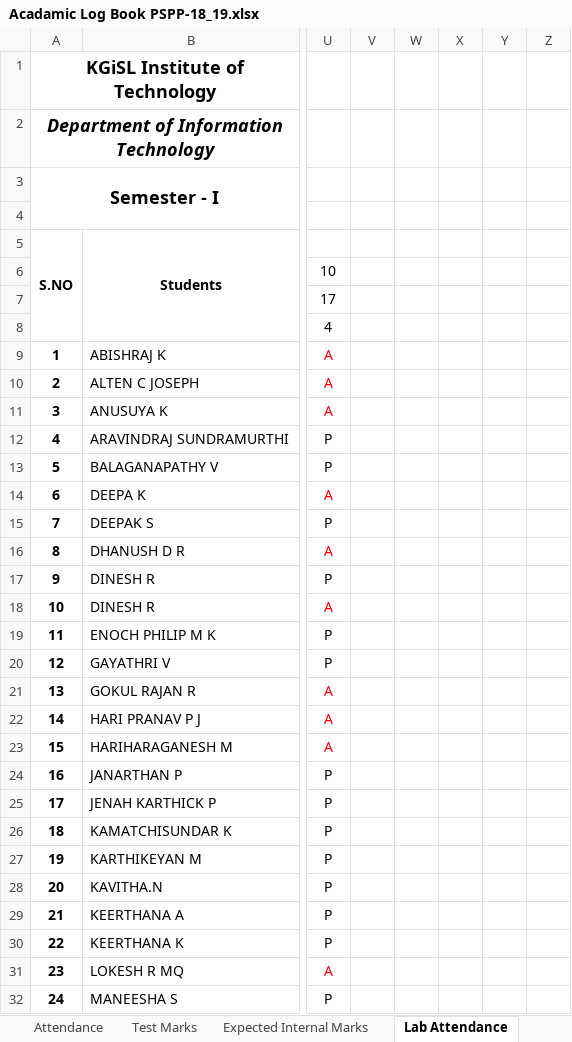
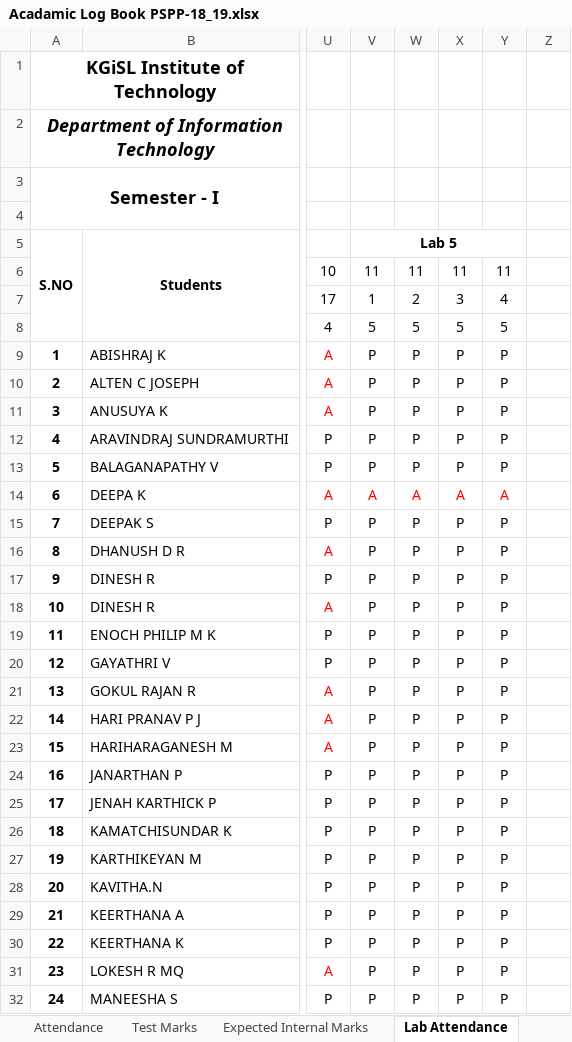
Before and after one commit to rajasekaran36/GE8151-Problem-Solving-and-Python-Programming, an Excel workbook: Acadamic Log Book PSPP-18_19.xlsx, sheet Lab Attendance, drawn as a sheet; only a part is shown, gaps mark what is left out; values as stored, in another font and other column widths than the file's, no borders; the diff covers the shown part only; the diff names each change by its address in the sheet, - before the commit and + after, or states it on an @@ line.

```diff
--- a/Acadamic Log Book PSPP-18_19.xlsx (sheet Lab Attendance)
+++ b/Acadamic Log Book PSPP-18_19.xlsx (sheet Lab Attendance)
-V5: (empty)
+V5: Lab 5
+V5:Y5 merged
-V6: (empty)
+V6: 11
-W6: (empty)
+W6: 11
-X6: (empty)
+X6: 11
-Y6: (empty)
+Y6: 11
-V7: (empty)
+V7: 1
-W7: (empty)
+W7: 2
-X7: (empty)
+X7: 3
-Y7: (empty)
+Y7: 4
-V8: (empty)
+V8: 5
-W8: (empty)
+W8: 5
-X8: (empty)
+X8: 5
-Y8: (empty)
+Y8: 5
-V9:V13: (empty)
+V9:V13: P
-W9:W13: (empty)
+W9:W13: P
-X9:X13: (empty)
+X9:X13: P
-Y9:Y13: (empty)
+Y9:Y13: P
-V14: (empty)
+V14: A
-W14: (empty)
+W14: A
-X14: (empty)
+X14: A
-Y14: (empty)
+Y14: A
-V15:V32: (empty)
+V15:V32: P
-W15:W32: (empty)
+W15:W32: P
-X15:X32: (empty)
+X15:X32: P
-Y15:Y32: (empty)
+Y15:Y32: P
```
Also changed, not shown: 104 edited cells elsewhere in this sheet, sheet Attendance, sheet Expected Internal Marks, sheet Test Marks, formulas that keep their value, 3 other files.
